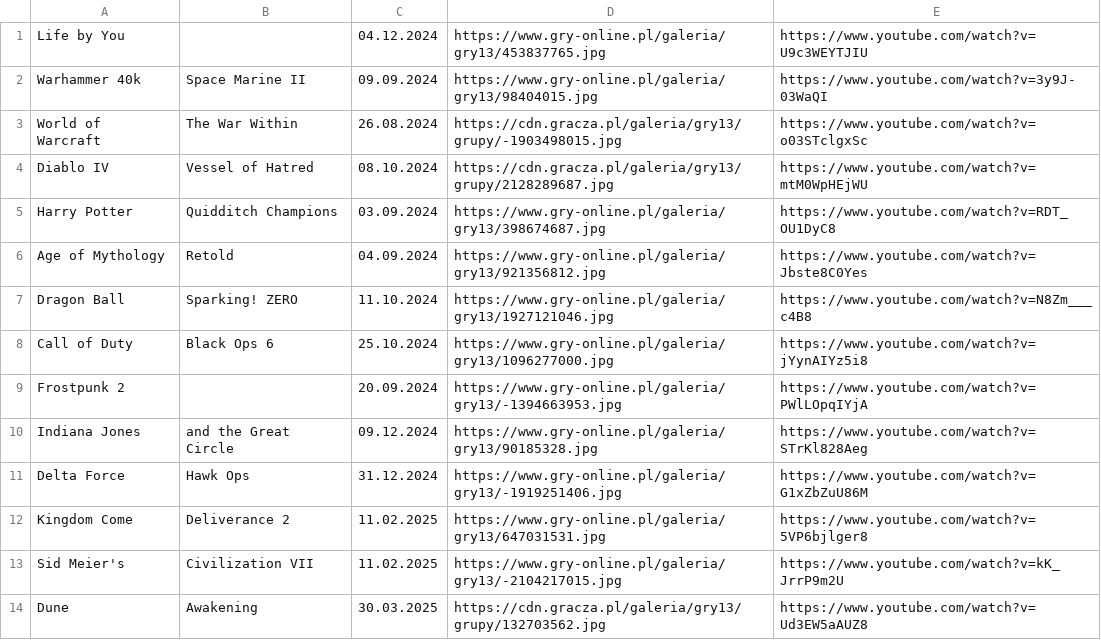
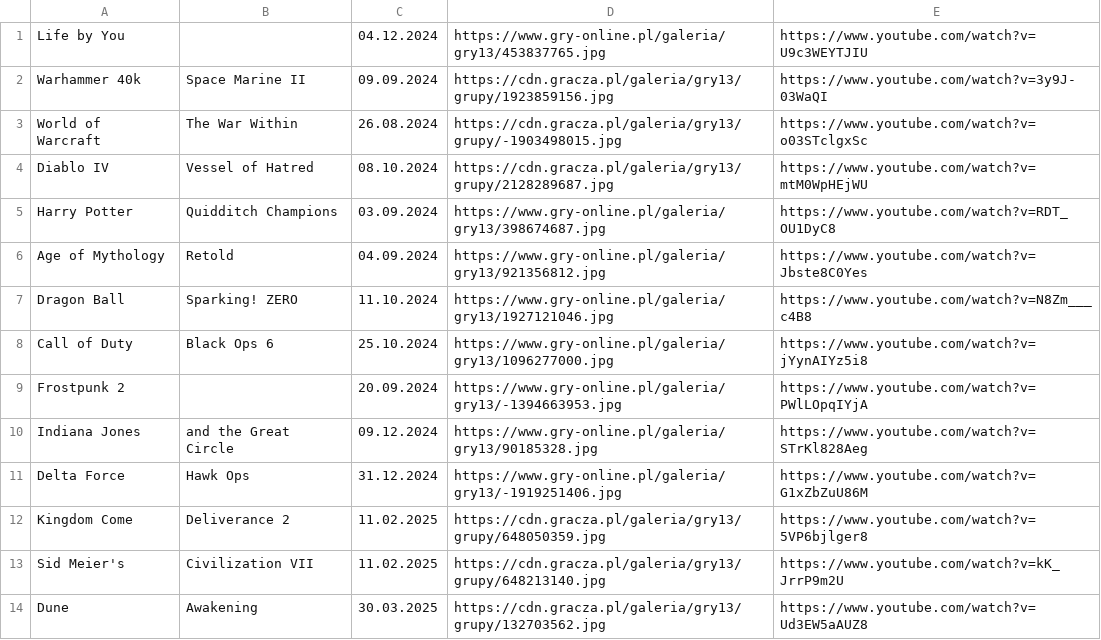
Before and after one commit to CptShooter/Timeline, a CSV file: data/games.csv, drawn as a sheet.

Commit message:
fix images

```diff
--- a/data/games.csv
+++ b/data/games.csv
@@ -1,3 +1,3 @@
 Life by You,,04.12.2024,https://www.gry-online.pl/galeria/gry13/453837765.jpg,https://www.youtube.com/watch?v=U9c3WEYTJIU
-Warhammer 40k,Space Marine II,09.09.2024,https://www.gry-online.pl/galeria/gry13/98404015.jpg,https://www.youtube.com/watch?v=3y9J-03WaQI
+Warhammer 40k,Space Marine II,09.09.2024,https://cdn.gracza.pl/galeria/gry13/grupy/1923859156.jpg,https://www.youtube.com/watch?v=3y9J-03WaQI
 World of Warcraft,The War Within,26.08.2024,https://cdn.gracza.pl/galeria/gry13/grupy/-1903498015.jpg,https://www.youtube.com/watch?v=o03STclgxSc
@@ -11,4 +11,4 @@ Indiana Jones,and the Great Circle,09.12.2024,https://www.gry-online.pl/galeria/
 Delta Force,Hawk Ops,31.12.2024,https://www.gry-online.pl/galeria/gry13/-1919251406.jpg,https://www.youtube.com/watch?v=G1xZbZuU86M
-Kingdom Come,Deliverance 2,11.02.2025,https://www.gry-online.pl/galeria/gry13/647031531.jpg,https://www.youtube.com/watch?v=5VP6bjlger8
-Sid Meier's,Civilization VII,11.02.2025,https://www.gry-online.pl/galeria/gry13/-2104217015.jpg,https://www.youtube.com/watch?v=kK_JrrP9m2U
+Kingdom Come,Deliverance 2,11.02.2025,https://cdn.gracza.pl/galeria/gry13/grupy/648050359.jpg,https://www.youtube.com/watch?v=5VP6bjlger8
+Sid Meier's,Civilization VII,11.02.2025,https://cdn.gracza.pl/galeria/gry13/grupy/648213140.jpg,https://www.youtube.com/watch?v=kK_JrrP9m2U
 Dune,Awakening,30.03.2025,https://cdn.gracza.pl/galeria/gry13/grupy/132703562.jpg,https://www.youtube.com/watch?v=Ud3EW5aAUZ8
```
